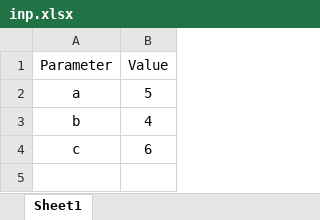
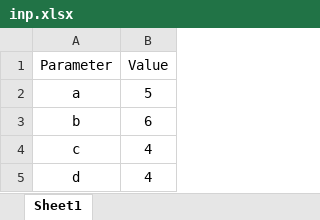
Before and after one commit to yogi13995/Maths_and_signal, an Excel workbook: Geometry/Circle/tables/inp.xlsx, sheet Sheet1, drawn as a sheet; values as stored, in another font and other column widths than the file's, no borders; the diff names each change by its address in the sheet, - before the commit and + after, or states it on an @@ line.

Commit message:
change in circle

```diff
--- a/Geometry/Circle/tables/inp.xlsx (sheet Sheet1)
+++ b/Geometry/Circle/tables/inp.xlsx (sheet Sheet1)
-B3 (Value): 4
+B3 (Value): 6
-B4 (Value): 6
+B4 (Value): 4
+row 5: d | 4
```
Also changed, not shown: 23 other files.
